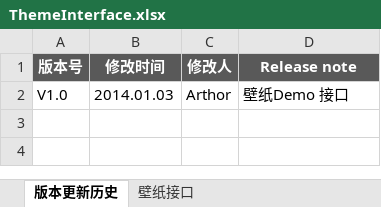
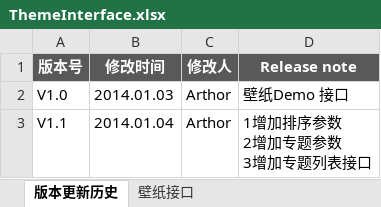
Before and after one commit to itabas016/ebandbox, an Excel workbook: doc/ThemeInterface.xlsx, sheet 版本更新历史, drawn as a sheet; values as stored, in another font and other column widths than the file's, no borders; ↵ is a line break in a cell; the diff names each change by its address in the sheet, - before the commit and + after, or states it on an @@ line.

```diff
--- a/doc/ThemeInterface.xlsx (sheet 版本更新历史)
+++ b/doc/ThemeInterface.xlsx (sheet 版本更新历史)
+row 3: V1.1 | 2014.01.04 | Arthor | 1增加排序参数 ↵ 2增加专题参数 ↵ 3增加专题列表接口
```
Also changed, not shown: sheet 壁纸接口.
